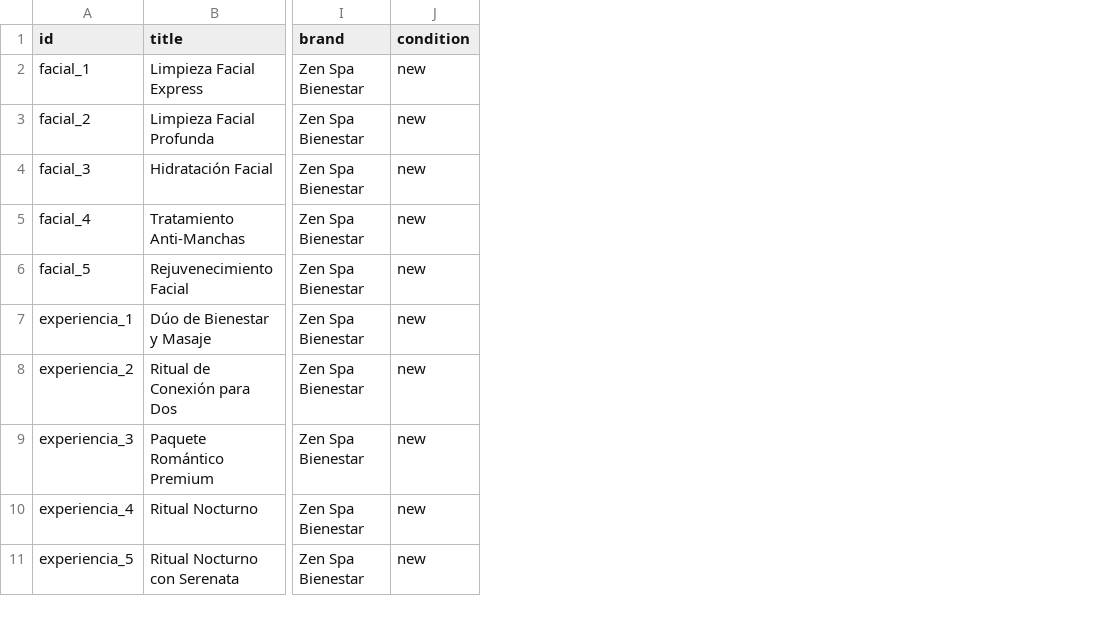
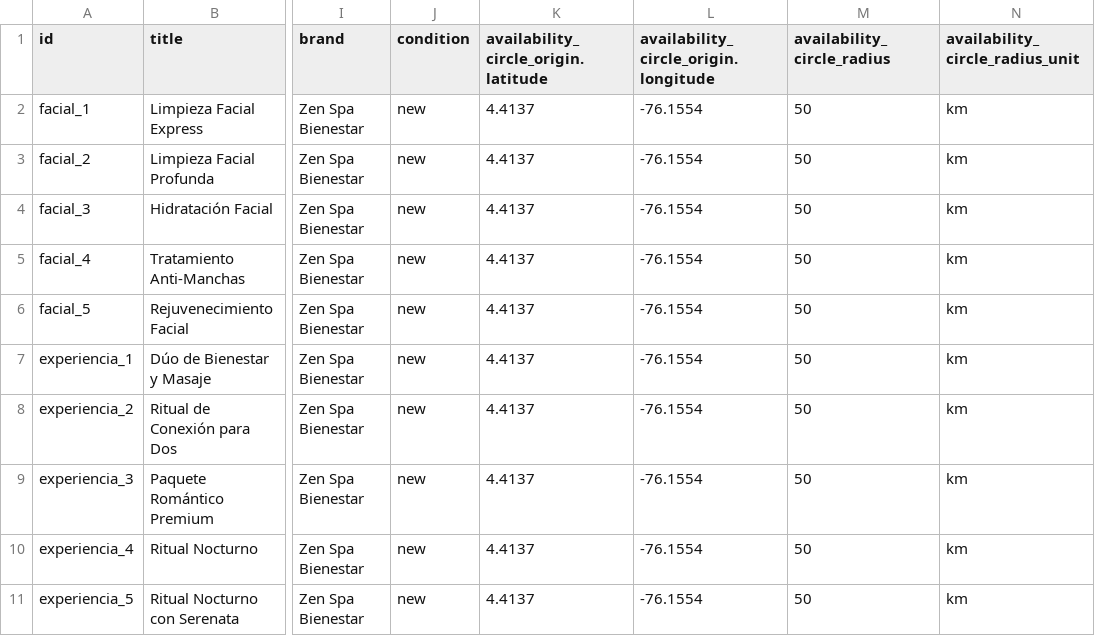
Before and after one commit to TheRealSogBoy/zen-spa, a CSV file: public/data/meta_catalog.csv, drawn as a sheet; only a part is shown, gaps mark what is left out; the diff names each change by its address in the sheet, - before the commit and + after, or states it on an @@ line.

Commit message:
fix: agregar campos de localidad para evitar errores en meta commerce manager

```diff
--- a/public/data/meta_catalog.csv
+++ b/public/data/meta_catalog.csv
+column K, rows 1-11: availability_circle_origin.latitude | 4.4137 | 4.4137 | 4.4137 | 4.4137 | 4.4137 | 4.4137 | 4.4137 | 4.4137 | 4.4137 | 4.4137
+column L, rows 1-11: availability_circle_origin.longitude | -76.1554 | -76.1554 | -76.1554 | -76.1554 | -76.1554 | -76.1554 | -76.1554 | -76.1554 | -76.1554 | -76.1554
+column M (availability_circle_radius), rows 2-11: all 50
+column N (availability_circle_radius_unit), rows 2-11: all km
```
